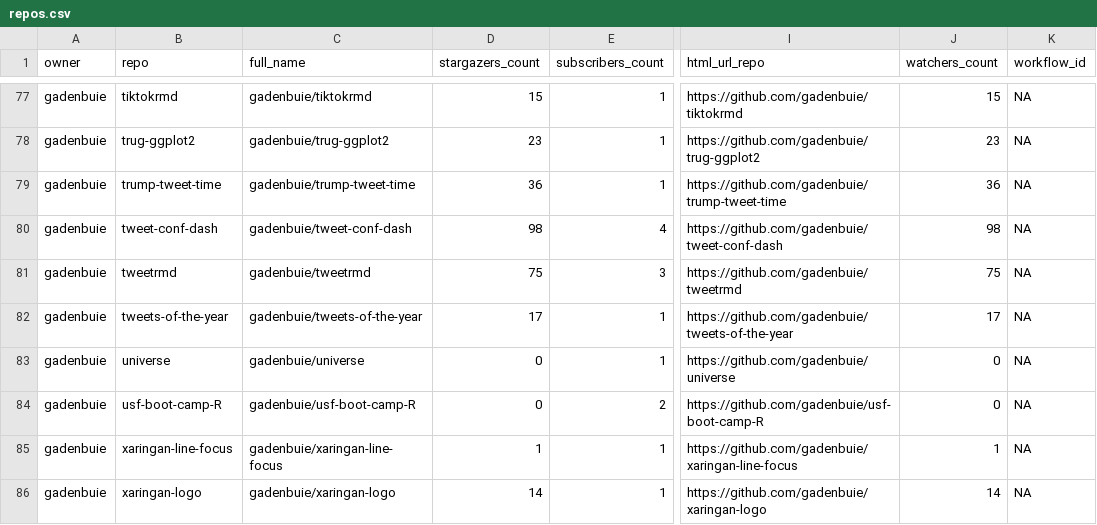
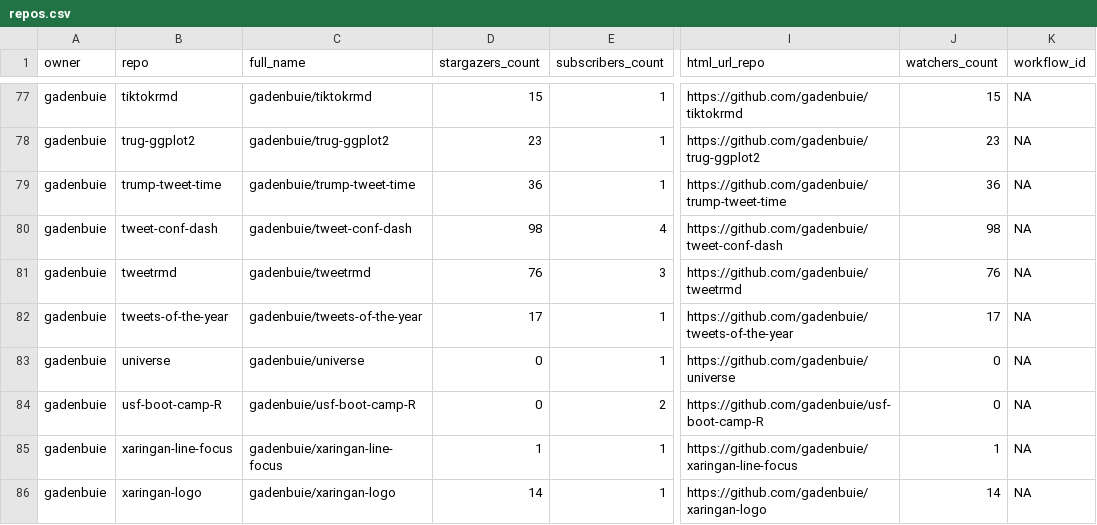
Before and after one commit to andrewcstewart/gha-dashboard, a CSV file: repos.csv, drawn as a sheet; only a part is shown, gaps mark what is left out; the diff covers the shown part only; the diff names each change by its address in the sheet, - before the commit and + after, or states it on an @@ line.

```diff
--- a/repos.csv
+++ b/repos.csv
-D81 (stargazers_count): 75
+D81 (stargazers_count): 76
-J81 (watchers_count): 75
+J81 (watchers_count): 76
```
Also changed, not shown: 14 edited cells elsewhere in this file, 1 other file.
